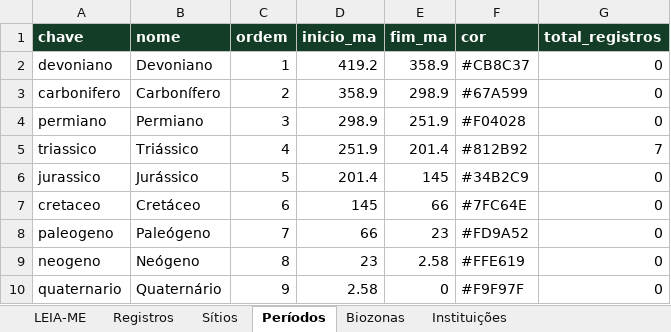
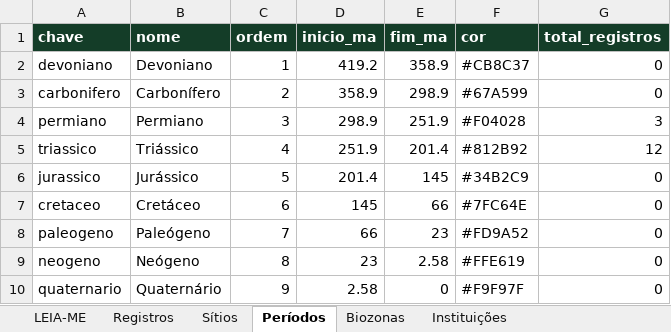
Before and after one commit to brennobenk1/Paleo-RS, an Excel workbook: planilha.xlsx, sheet Períodos, drawn as a sheet; values as stored, in another font and other column widths than the file's, no borders; the diff names each change by its address in the sheet, - before the commit and + after, or states it on an @@ line.

```diff
--- a/planilha.xlsx (sheet Períodos)
+++ b/planilha.xlsx (sheet Períodos)
-G4 (total_registros): 0
+G4 (total_registros): 3
-G5 (total_registros): 7
+G5 (total_registros): 12
```
Also changed, not shown: sheet Registros, sheet Sítios, sheet Instituições, sheet LEIA-ME, sheet Biozonas, 17 other files.
